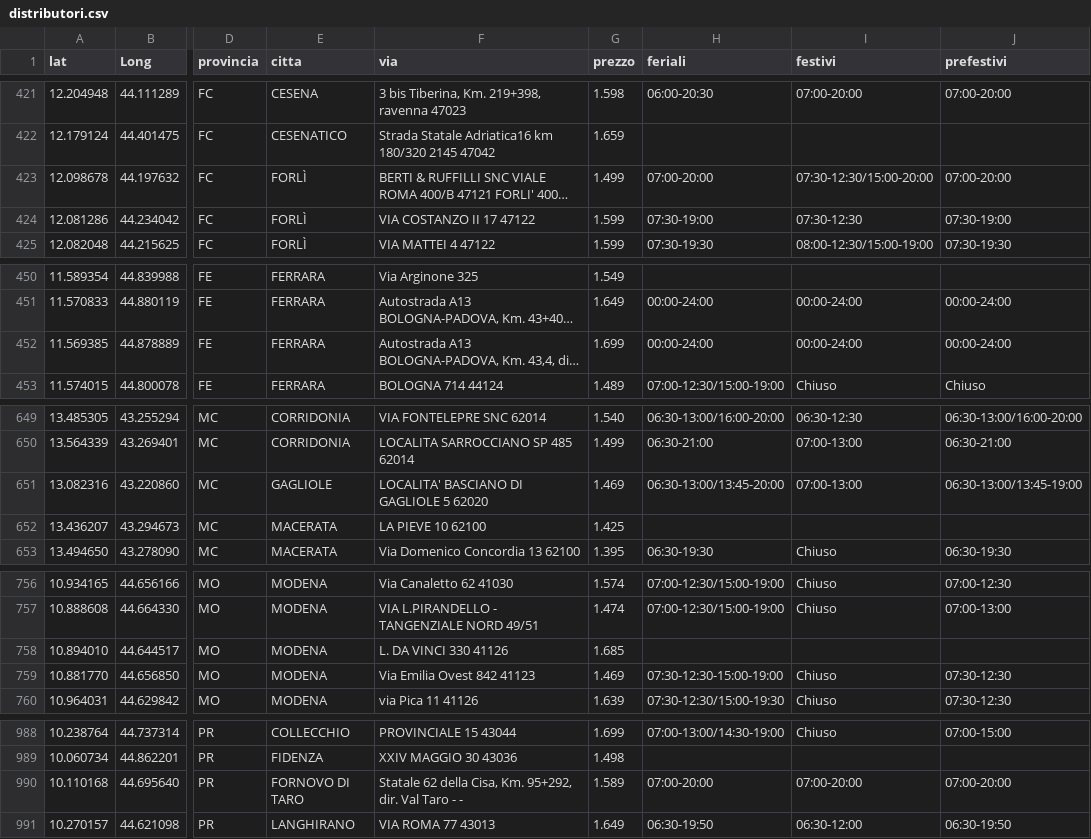
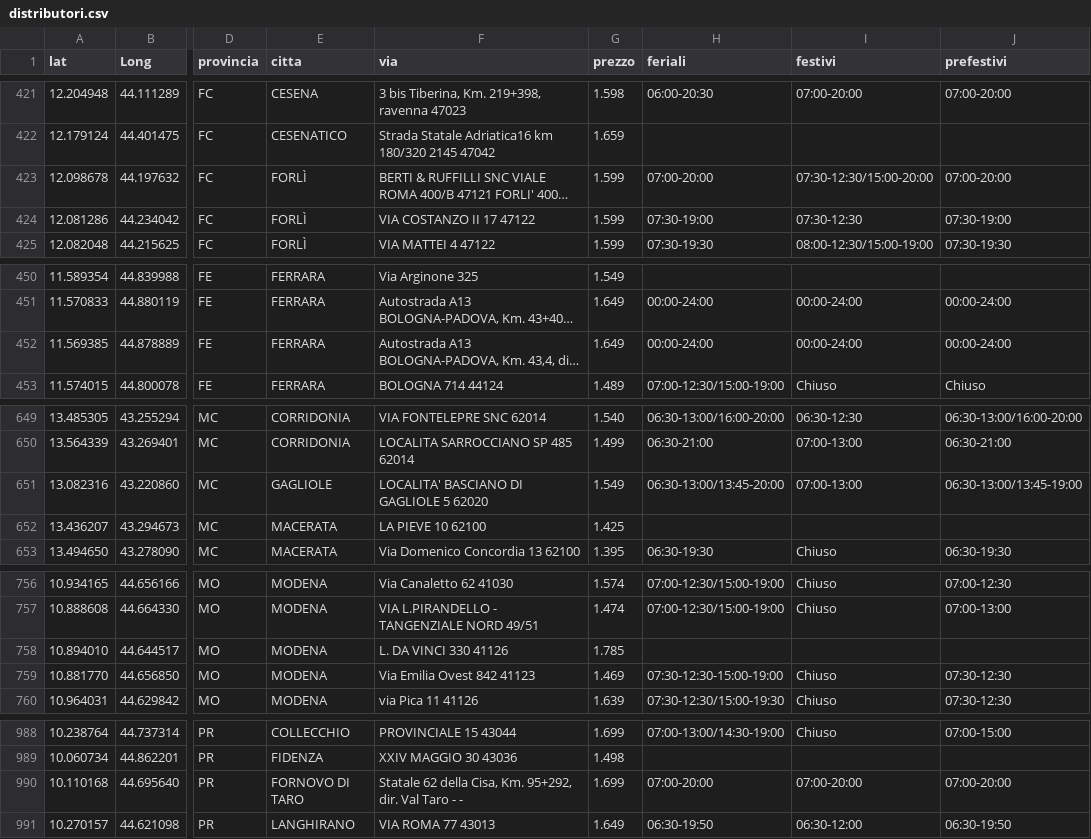
Before and after one commit to PalmioTech/MetanoApp, a CSV file: public/distributori.csv, drawn as a sheet; only a part is shown, gaps mark what is left out; long unchanged cells end in …; the diff covers the shown part only; the diff names each change by its address in the sheet, - before the commit and + after, or states it on an @@ line.

```diff
--- a/public/distributori.csv
+++ b/public/distributori.csv
-G423 (prezzo): 1.499
+G423 (prezzo): 1.599
-G452 (prezzo): 1.699
+G452 (prezzo): 1.649
-G651 (prezzo): 1.469
+G651 (prezzo): 1.549
-G758 (prezzo): 1.685
+G758 (prezzo): 1.785
-G990 (prezzo): 1.589
+G990 (prezzo): 1.699
```
Also changed, not shown: 1 removed row and 7 edited cells elsewhere in this file.
